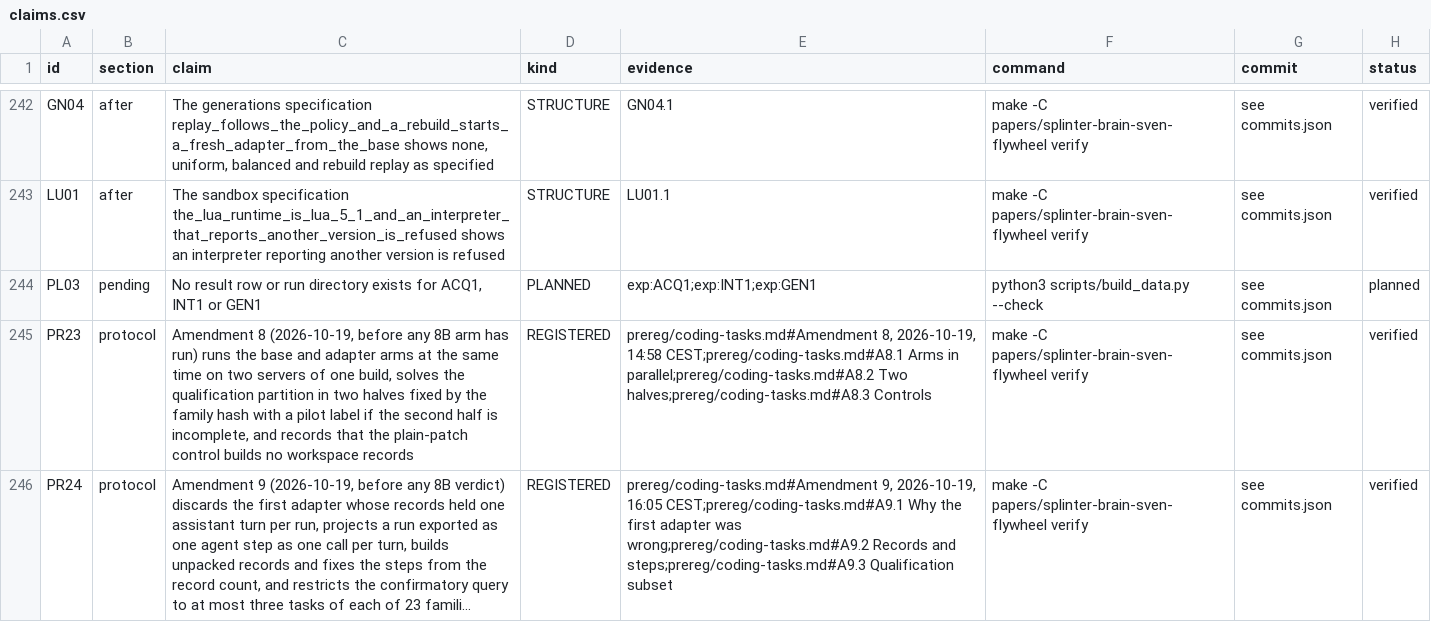
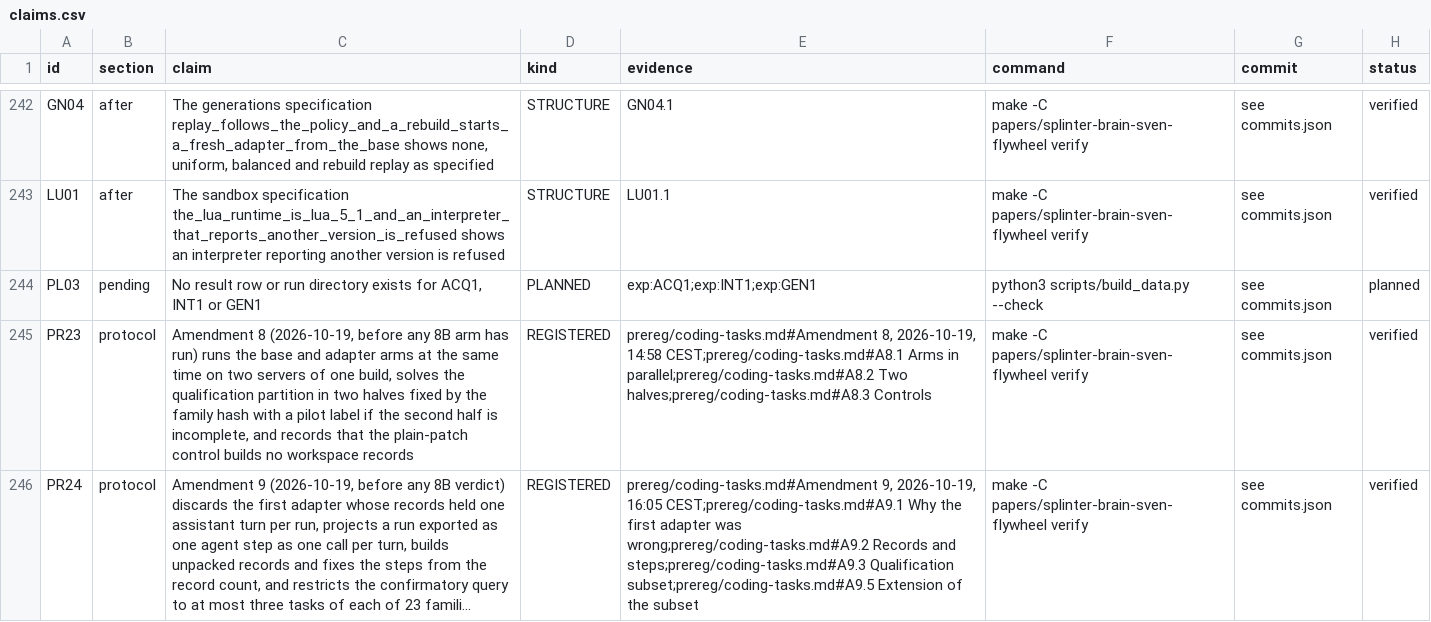
Before and after one commit to swedishembedded/splinter, a CSV file: papers/splinter-brain-sven-flywheel/data/claims.csv, drawn as a sheet; only a part is shown, gaps mark what is left out; long unchanged cells end in …; the diff names each change by its address in the sheet, - before the commit and + after, or states it on an @@ line.

Commit message:
fixup! papers: Amendment 9 serialises exported runs into turns, rebuilds the records and restricts the confirmatory query to a three-task-per-family pilot

```diff
--- a/papers/splinter-brain-sven-flywheel/data/claims.csv
+++ b/papers/splinter-brain-sven-flywheel/data/claims.csv
-E246 (evidence): …steps;prereg/coding-tasks.md#A9.3 Qualification subset
+E246 (evidence): …steps;prereg/coding-tasks.md#A9.3 Qualification subset;prereg/coding-tasks.md#A9.5 Extension of the subset
```
Also changed, not shown: 1 other file.
